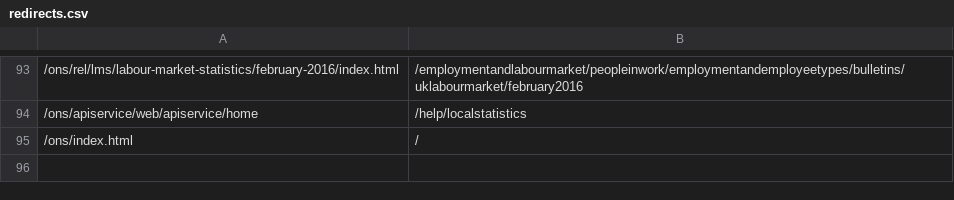
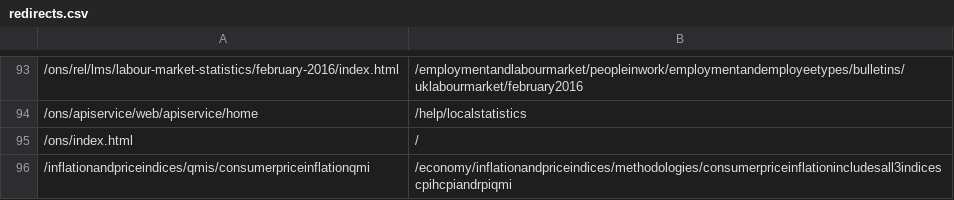
Before and after one commit to ONSdigital/dp-frontend-router, a CSV file: assets/redirects/redirects.csv, drawn as a sheet; only a part is shown, gaps mark what is left out; the diff names each change by its address in the sheet, - before the commit and + after, or states it on an @@ line.

Commit message:
New redirect
From
/inflationandpriceindices/qmis/consumerpriceinflationqmi
To
/economy/inflationandpriceindices/methodologies/consumerpriceinflationincludesall3indicescpihcpiandrpiqmi

```diff
--- a/assets/redirects/redirects.csv
+++ b/assets/redirects/redirects.csv
+row 96: /inflationandpriceindices/qmis/consumerpriceinflationqmi | /economy/inflationandpriceindices/methodologies/consumerpriceinflationincludesall3indicescpihcpiandrpiqmi
```
